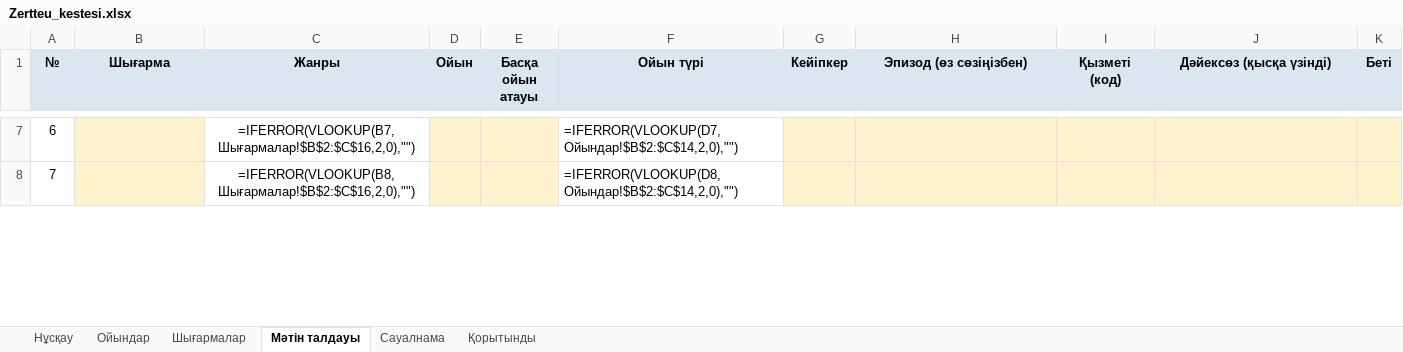
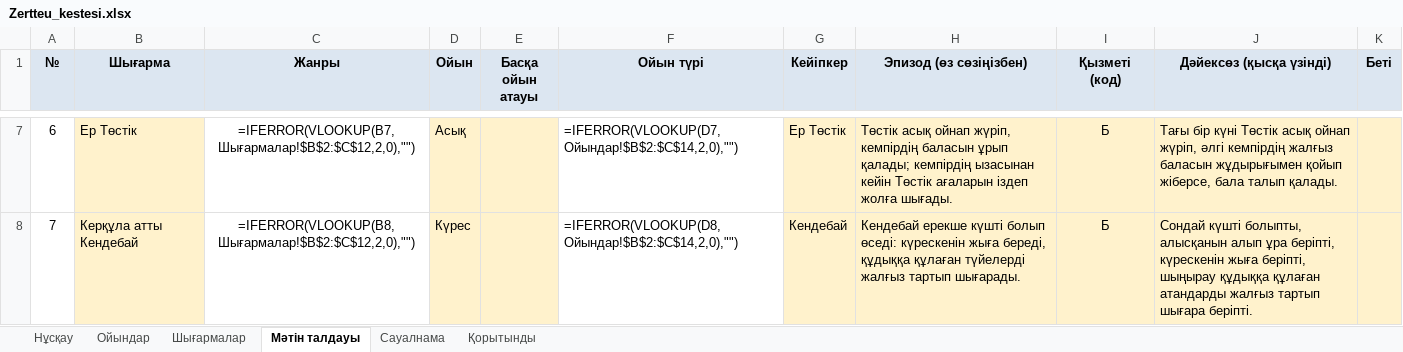
Before and after one commit to saduakastattigul7-bot/jjjjj, an Excel workbook: Zerde_Ulttyq_oiyndar/Zertteu_kestesi.xlsx, sheet Мәтін талдауы, drawn as a sheet; only a part is shown, gaps mark what is left out; values as stored, in another font and other column widths than the file's, no borders; formulas without a stored value are shown as written; the diff covers the shown part only; the diff names each change by its address in the sheet, - before the commit and + after, or states it on an @@ line.

```diff
--- a/Zerde_Ulttyq_oiyndar/Zertteu_kestesi.xlsx (sheet Мәтін талдауы)
+++ b/Zerde_Ulttyq_oiyndar/Zertteu_kestesi.xlsx (sheet Мәтін талдауы)
-B7 (Шығарма): (empty)
+B7 (Шығарма): Ер Төстік
-C7 (Жанры): =IFERROR(VLOOKUP(B7,Шығармалар!$B$2:$C$16,2,0),"")
+C7 (Жанры): =IFERROR(VLOOKUP(B7,Шығармалар!$B$2:$C$12,2,0),"")
-D7 (Ойын): (empty)
+D7 (Ойын): Асық
-G7 (Кейіпкер): (empty)
+G7 (Кейіпкер): Ер Төстік
-H7 (Эпизод (өз сөзіңізбен)): (empty)
+H7 (Эпизод (өз сөзіңізбен)): Төстік асық ойнап жүріп, кемпірдің баласын ұрып қалады; кемпірдің ызасынан кейін Төстік ағаларын іздеп жолға шығады.
-I7:I8 (Қызметі (код)): (empty)
+I7:I8 (Қызметі (код)): Б
-J7 (Дәйексөз (қысқа үзінді)): (empty)
+J7 (Дәйексөз (қысқа үзінді)): Тағы бір күні Төстік асық ойнап жүріп, әлгі кемпірдің жалғыз баласын жұдырығымен қойып жіберсе, бала талып қалады.
-B8 (Шығарма): (empty)
+B8 (Шығарма): Керқұла атты Кендебай
-C8 (Жанры): =IFERROR(VLOOKUP(B8,Шығармалар!$B$2:$C$16,2,0),"")
+C8 (Жанры): =IFERROR(VLOOKUP(B8,Шығармалар!$B$2:$C$12,2,0),"")
-D8 (Ойын): (empty)
+D8 (Ойын): Күрес
-G8 (Кейіпкер): (empty)
+G8 (Кейіпкер): Кендебай
-H8 (Эпизод (өз сөзіңізбен)): (empty)
+H8 (Эпизод (өз сөзіңізбен)): Кендебай ерекше күшті болып өседі: күрескенін жыға береді, құдыққа құлаған түйелерді жалғыз тартып шығарады.
-J8 (Дәйексөз (қысқа үзінді)): (empty)
+J8 (Дәйексөз (қысқа үзінді)): Сондай күшті болыпты, алысқанын алып ұра беріпті, күрескенін жыға беріпті, шыңырау құдыққа құлаған атандарды жалғыз тартып шығара беріпті.
```
Also changed, not shown: 163 edited cells elsewhere in this sheet, sheet Шығармалар, 26 other files.
